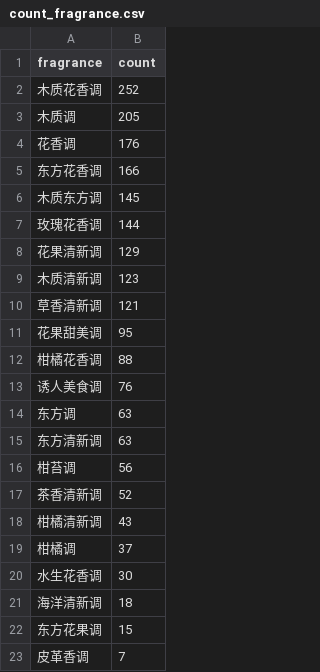
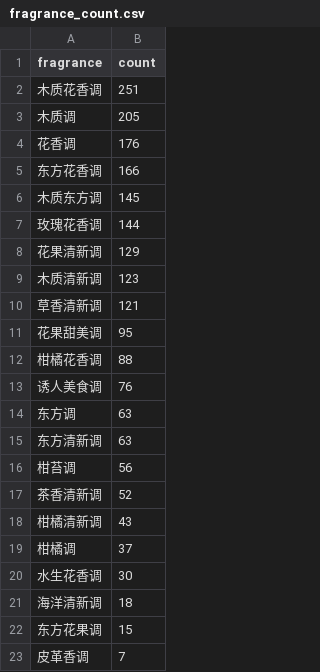
Before and after one commit to wilson-lyc/Scent4You, a CSV file: data/fragrance_count.csv (was data/count_fragrance.csv), drawn as a sheet.

```diff
--- a/data/count_fragrance.csv
+++ b/data/fragrance_count.csv
@@ -1,3 +1,3 @@
 fragrance,count
-木质花香调,252
+木质花香调,251
 木质调,205
```
Also changed, not shown: data/1976_clean.csv, data/note_class.csv, 4 other files.
